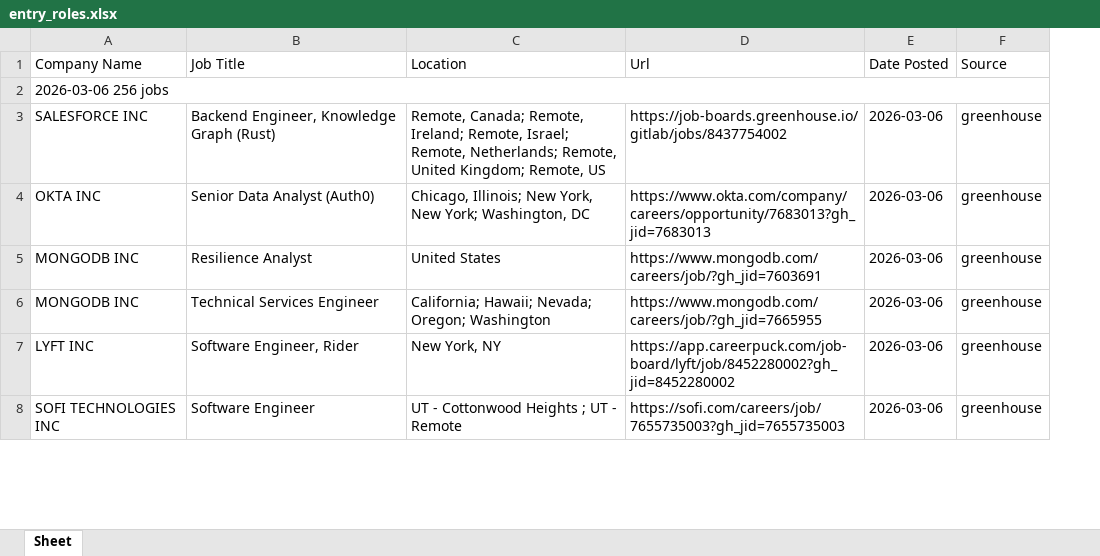
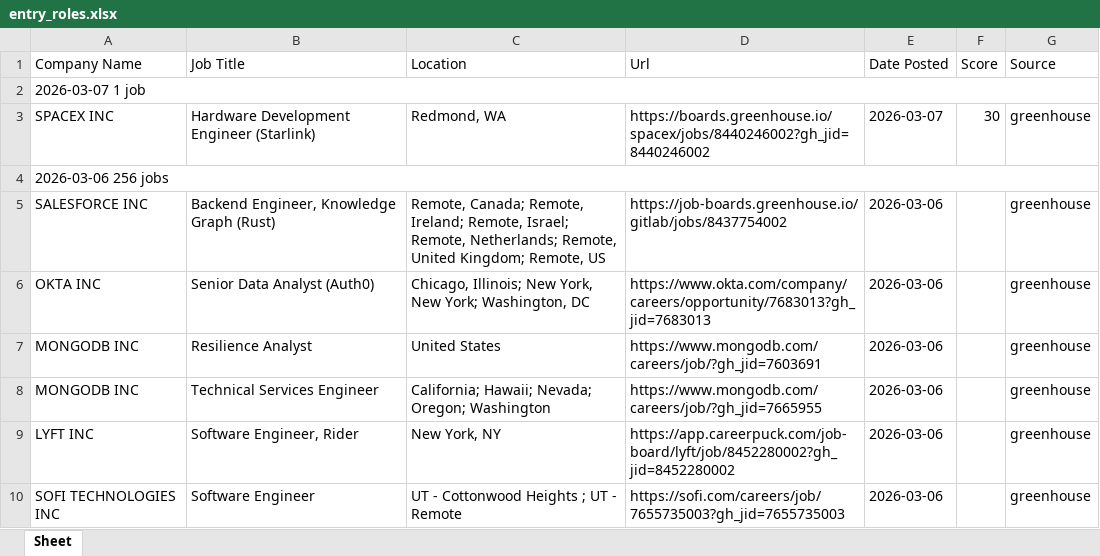
Before and after one commit to egnyani/srx-ent-role-xf, an Excel workbook: output/entry_roles.xlsx, sheet Sheet, drawn as a sheet; only a part is shown; values as stored, in another font and other column widths than the file's, no cell formats; addresses are those after the commit; the diff names each change by its address in the sheet, - before the commit and + after, or states it on an @@ line.

```diff
--- a/output/entry_roles.xlsx (sheet Sheet)
+++ b/output/entry_roles.xlsx (sheet Sheet)
+column F (Score), empty
+row 2: 2026-03-07 1 job
+row 3: SPACEX INC | Hardware Development Engineer (Starlink) | Redmond, WA | https://boards.greenhouse.io/spacex/jobs/8440246002?gh_jid=8440246002 | 2026-03-07 | 30 | greenhouse
```
Also changed, not shown: cell formats, 2 other files.
